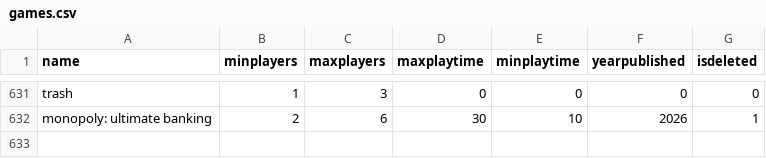
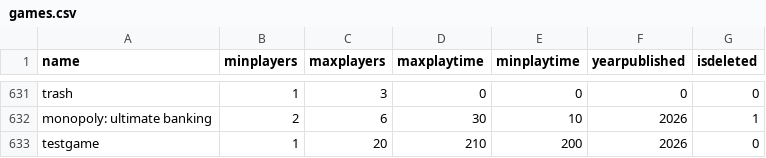
Before and after one commit to BG-S10267146/NPTTGC, a CSV file: NPTTGC/games.csv, drawn as a sheet; only a part is shown, gaps mark what is left out.

```diff
--- a/NPTTGC/games.csv
+++ b/NPTTGC/games.csv
@@ -632 +632,2 @@ trash,1,3,0,0,0,0
 monopoly: ultimate banking,2,6,30,10,2026,1
+testgame,1,20,210,200,2026,0
```
Also changed, not shown: NPTTGC/borrows.csv, 28 other files.
